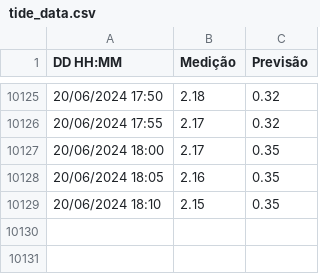
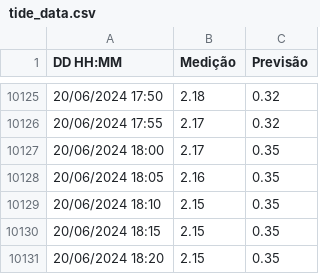
Before and after one commit to luizdavilaf/nivel-lagoa-dos-patos, a CSV file: tide_data.csv, drawn as a sheet; only a part is shown, gaps mark what is left out; the diff names each change by its address in the sheet, - before the commit and + after, or states it on an @@ line.

Commit message:
Update CSV

```diff
--- a/tide_data.csv
+++ b/tide_data.csv
+row 10130: 20/06/2024 18:15 | 2.15 | 0.35
+row 10131: 20/06/2024 18:20 | 2.15 | 0.35
```
